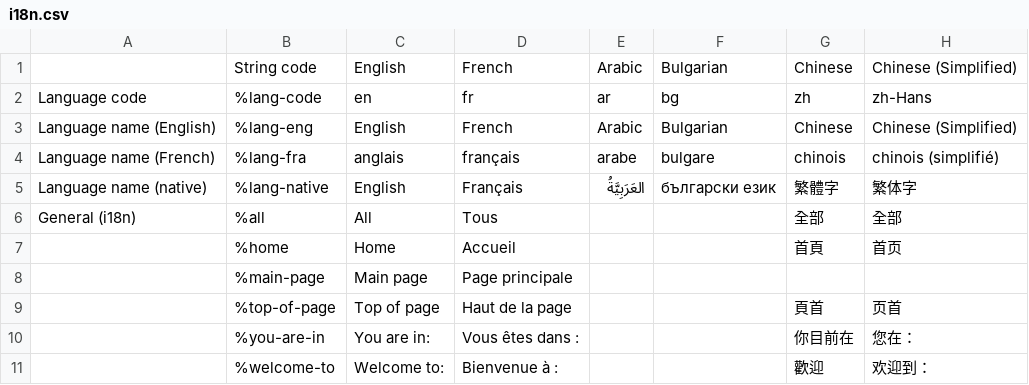
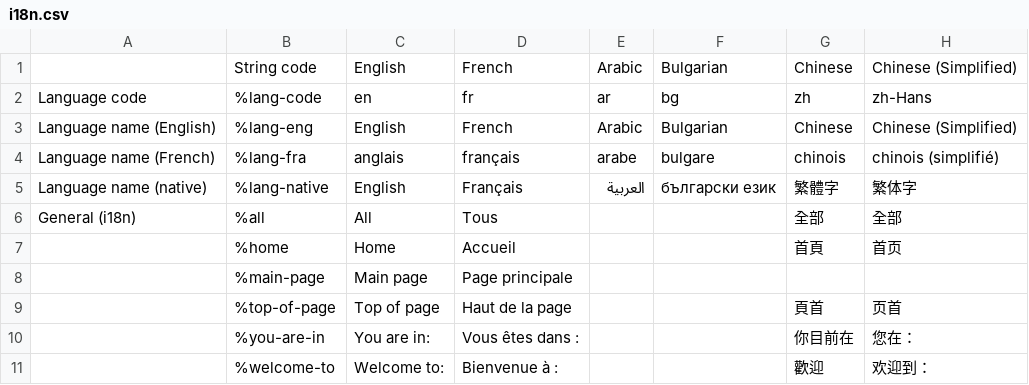
Before and after one commit to wet-boew/wet-boew, a CSV file: src/js/i18n/i18n.csv, drawn as a sheet; only a part is shown; the diff names each change by its address in the sheet, - before the commit and + after, or states it on an @@ line.

```diff
--- a/src/js/i18n/i18n.csv
+++ b/src/js/i18n/i18n.csv
-E5: العَرَبِيَّةُ
+E5: العربية
```
Also changed, not shown: 12 other files.
